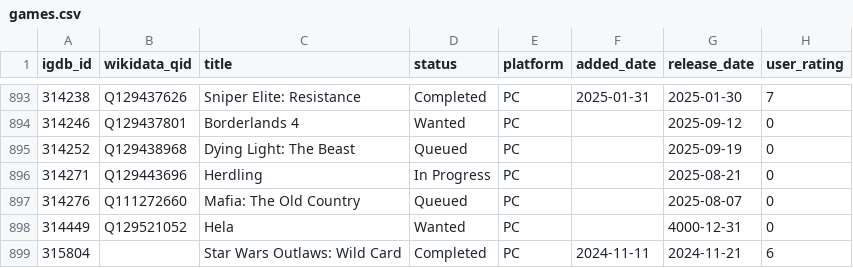
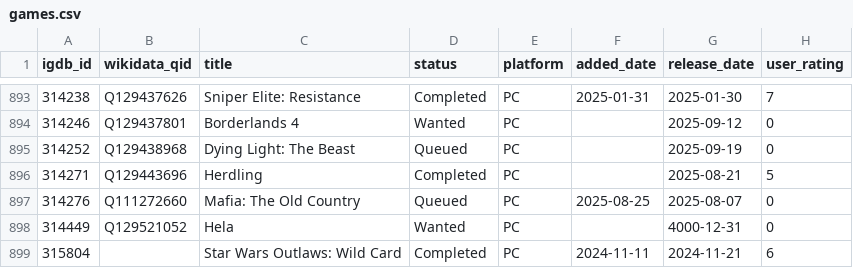
Before and after one commit to josh/gametrack-data, a CSV file: games.csv, drawn as a sheet; only a part is shown, gaps mark what is left out.

Commit message:
Update data

```diff
--- a/games.csv
+++ b/games.csv
@@ -895,4 +895,4 @@ igdb_id,wikidata_qid,title,status,platform,added_date,release_date,user_rating
 314252,Q129438968,Dying Light: The Beast,Queued,PC,,2025-09-19,0
-314271,Q129443696,Herdling,In Progress,PC,,2025-08-21,0
-314276,Q111272660,Mafia: The Old Country,Queued,PC,,2025-08-07,0
+314271,Q129443696,Herdling,Completed,PC,,2025-08-21,5
+314276,Q111272660,Mafia: The Old Country,Queued,PC,2025-08-25,2025-08-07,0
 314449,Q129521052,Hela,Wanted,PC,,4000-12-31,0
```
